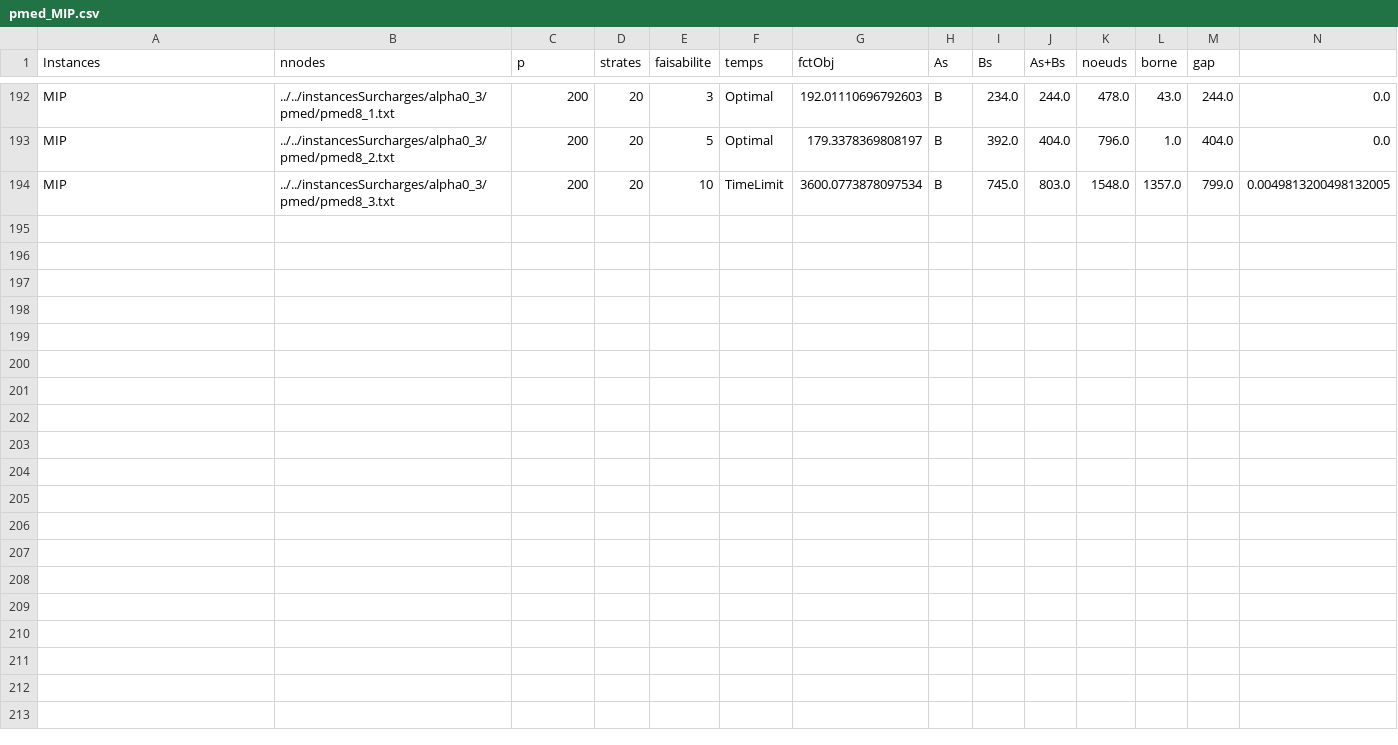
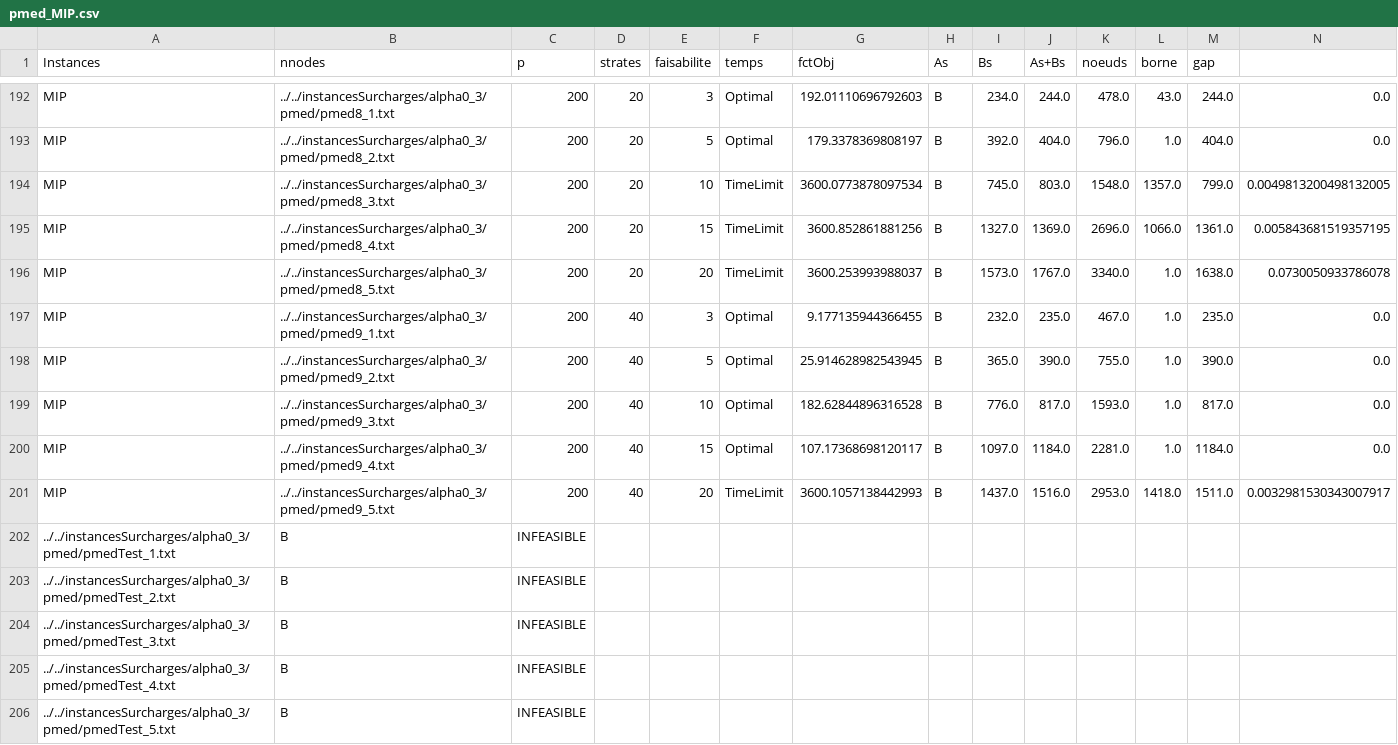
Before and after one commit to anto-nainFR/GurobiTests, a CSV file: resultats/fctB/alpha0_3/pmed_MIP.csv, drawn as a sheet; only a part is shown, gaps mark what is left out.

```diff
--- a/resultats/fctB/alpha0_3/pmed_MIP.csv
+++ b/resultats/fctB/alpha0_3/pmed_MIP.csv
@@ -194 +194,13 @@ MIP	../../instancesSurcharges/alpha0_3/pmed/pmed8_2.txt	200	20	5	Optimal	179.337
 MIP	../../instancesSurcharges/alpha0_3/pmed/pmed8_3.txt	200	20	10	TimeLimit	3600.0773878097534	B	745.0	803.0	1548.0	1357.0	799.0	0.0049813200498132005
+MIP	../../instancesSurcharges/alpha0_3/pmed/pmed8_4.txt	200	20	15	TimeLimit	3600.852861881256	B	1327.0	1369.0	2696.0	1066.0	1361.0	0.005843681519357195
+MIP	../../instancesSurcharges/alpha0_3/pmed/pmed8_5.txt	200	20	20	TimeLimit	3600.253993988037	B	1573.0	1767.0	3340.0	1.0	1638.0	0.0730050933786078
+MIP	../../instancesSurcharges/alpha0_3/pmed/pmed9_1.txt	200	40	3	Optimal	9.177135944366455	B	232.0	235.0	467.0	1.0	235.0	0.0
+MIP	../../instancesSurcharges/alpha0_3/pmed/pmed9_2.txt	200	40	5	Optimal	25.914628982543945	B	365.0	390.0	755.0	1.0	390.0	0.0
+MIP	../../instancesSurcharges/alpha0_3/pmed/pmed9_3.txt	200	40	10	Optimal	182.62844896316528	B	776.0	817.0	1593.0	1.0	817.0	0.0
+MIP	../../instancesSurcharges/alpha0_3/pmed/pmed9_4.txt	200	40	15	Optimal	107.17368698120117	B	1097.0	1184.0	2281.0	1.0	1184.0	0.0
+MIP	../../instancesSurcharges/alpha0_3/pmed/pmed9_5.txt	200	40	20	TimeLimit	3600.1057138442993	B	1437.0	1516.0	2953.0	1418.0	1511.0	0.0032981530343007917
+../../instancesSurcharges/alpha0_3/pmed/pmedTest_1.txt	B	INFEASIBLE
+../../instancesSurcharges/alpha0_3/pmed/pmedTest_2.txt	B	INFEASIBLE
+../../instancesSurcharges/alpha0_3/pmed/pmedTest_3.txt	B	INFEASIBLE
+../../instancesSurcharges/alpha0_3/pmed/pmedTest_4.txt	B	INFEASIBLE
+../../instancesSurcharges/alpha0_3/pmed/pmedTest_5.txt	B	INFEASIBLE
```
Also changed, not shown: resultats/fctAB/alpha0_3/pmed_MIP.csv, 35 other files.
